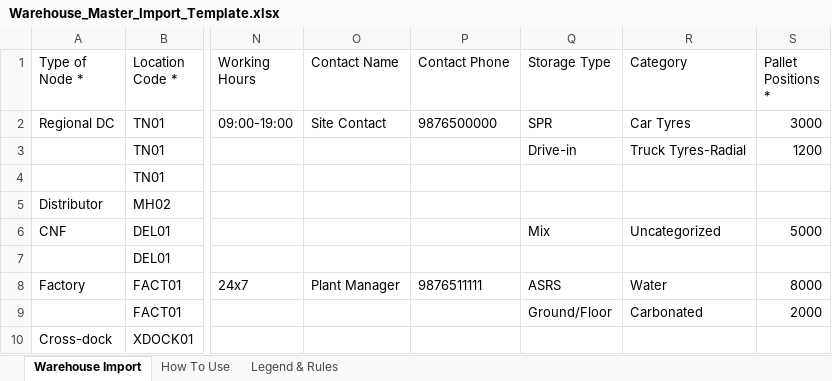
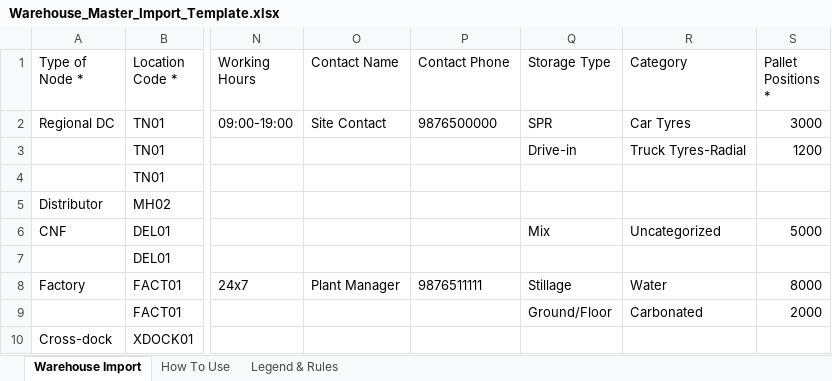
Before and after one commit to VasuRao97/WMS, an Excel workbook: frontend/public/templates/Warehouse_Master_Import_Template.xlsx, sheet Warehouse Import, drawn as a sheet; only a part is shown, gaps mark what is left out; values as stored, in another font and other column widths than the file's, no borders; the diff names each change by its address in the sheet, - before the commit and + after, or states it on an @@ line.

```diff
--- a/frontend/public/templates/Warehouse_Master_Import_Template.xlsx (sheet Warehouse Import)
+++ b/frontend/public/templates/Warehouse_Master_Import_Template.xlsx (sheet Warehouse Import)
-Q8 (Storage Type): ASRS
+Q8 (Storage Type): Stillage
```
Also changed, not shown: sheet Legend & Rules, frontend/public/templates/Location_Master_Import_Template.xlsx, templates/Location_Master_Import_Template.xlsx, 15 other files.
